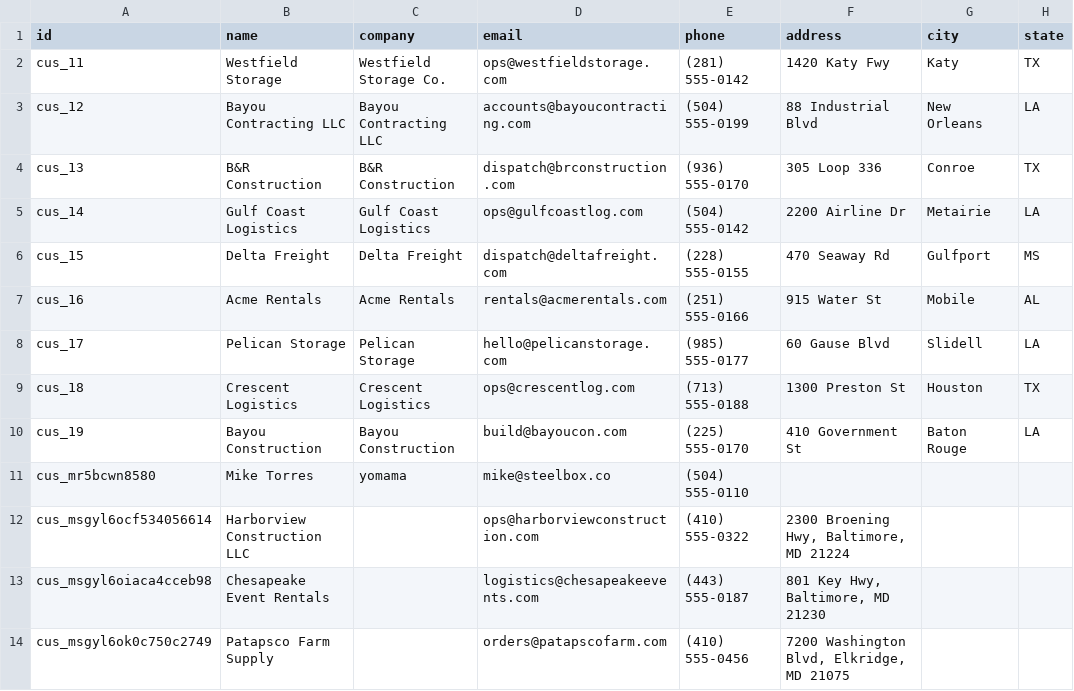
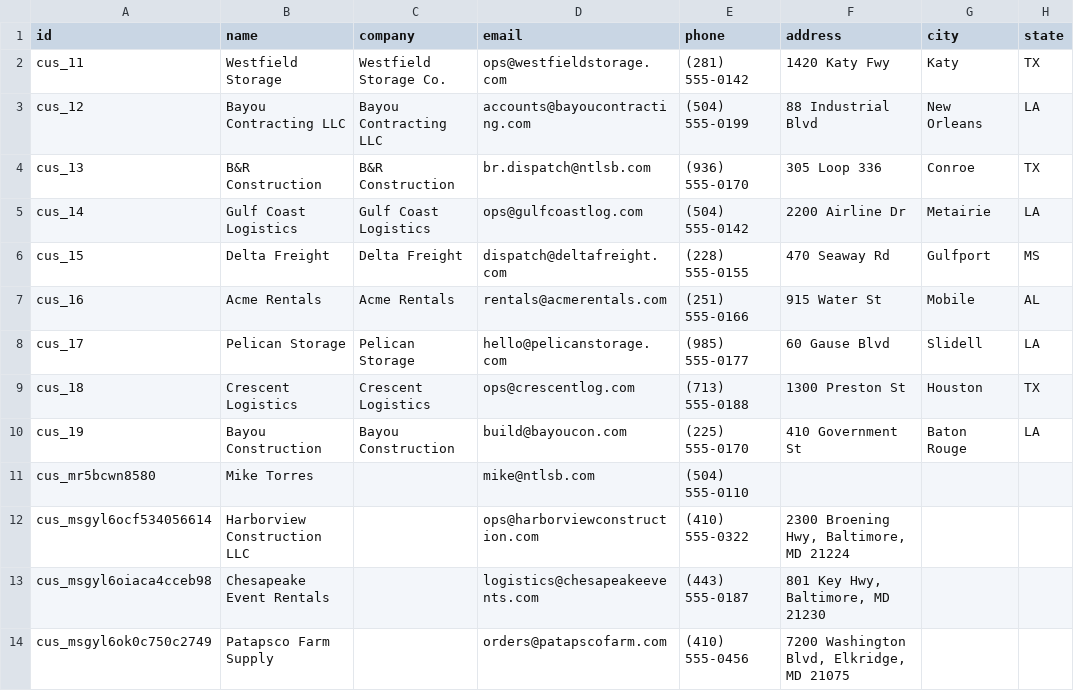
Before and after one commit to TimToolman/SteelBox, a CSV file: apps/api/data/customers.csv, drawn as a sheet; only a part is shown; the diff names each change by its address in the sheet, - before the commit and + after, or states it on an @@ line.

```diff
--- a/apps/api/data/customers.csv
+++ b/apps/api/data/customers.csv
-D4 (email): dispatch@brconstruction.com
+D4 (email): br.dispatch@ntlsb.com
-C11 (company): yomama
+C11 (company): (empty)
-D11 (email): mike@steelbox.co
+D11 (email): mike@ntlsb.com
```
Also changed, not shown: apps/api/data/messages.csv, apps/api/data/orders.csv, 14 other files.
